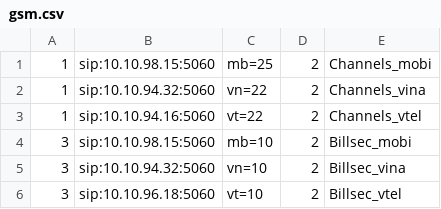
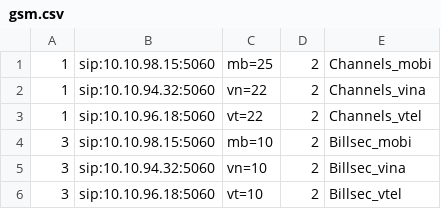
Before and after one commit to devops-itcs/CONFIG-CHANNEL-SIP-94.148, a CSV file: gsm.csv, drawn as a sheet.

Commit message:
Update gsm.csv

```diff
--- a/gsm.csv
+++ b/gsm.csv
@@ -2,3 +2,3 @@
 1,sip:10.10.94.32:5060,vn=22,2,Channels_vina
-1,sip:10.10.94.16:5060,vt=22,2,Channels_vtel
+1,sip:10.10.96.18:5060,vt=22,2,Channels_vtel
 3,sip:10.10.98.15:5060,mb=10,2,Billsec_mobi
```
